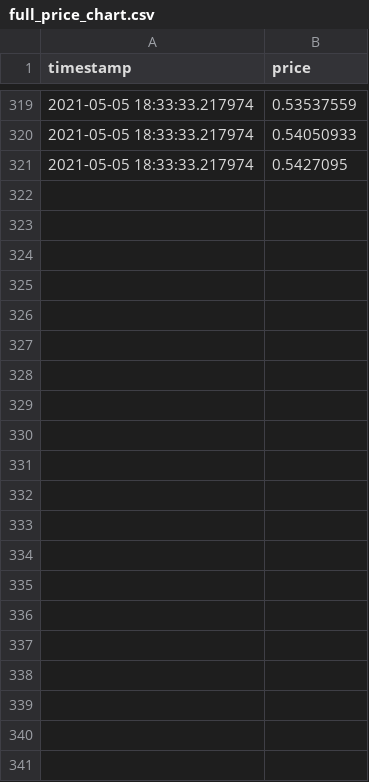
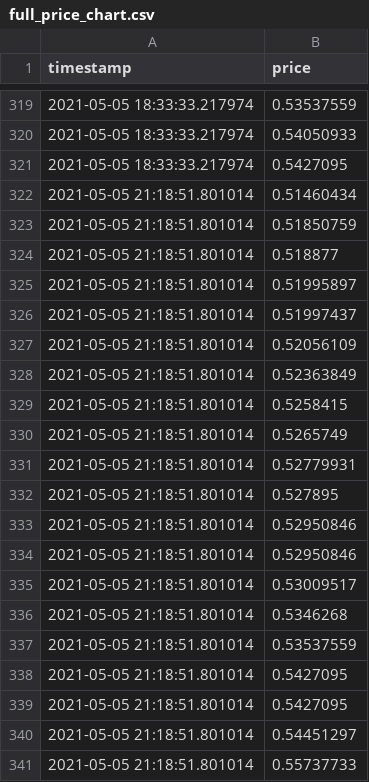
Before and after one commit to codingeologist/PoE-G2G-Scraper, a CSV file: full_price_chart.csv, drawn as a sheet; only a part is shown, gaps mark what is left out.

```diff
--- a/full_price_chart.csv
+++ b/full_price_chart.csv
@@ -321 +321,21 @@ timestamp,price
 2021-05-05 18:33:33.217974,0.5427095
+2021-05-05 21:18:51.801014,0.51460434
+2021-05-05 21:18:51.801014,0.51850759
+2021-05-05 21:18:51.801014,0.518877
+2021-05-05 21:18:51.801014,0.51995897
+2021-05-05 21:18:51.801014,0.51997437
+2021-05-05 21:18:51.801014,0.52056109
+2021-05-05 21:18:51.801014,0.52363849
+2021-05-05 21:18:51.801014,0.5258415
+2021-05-05 21:18:51.801014,0.5265749
+2021-05-05 21:18:51.801014,0.52779931
+2021-05-05 21:18:51.801014,0.527895
+2021-05-05 21:18:51.801014,0.52950846
+2021-05-05 21:18:51.801014,0.52950846
+2021-05-05 21:18:51.801014,0.53009517
+2021-05-05 21:18:51.801014,0.5346268
+2021-05-05 21:18:51.801014,0.53537559
+2021-05-05 21:18:51.801014,0.5427095
+2021-05-05 21:18:51.801014,0.5427095
+2021-05-05 21:18:51.801014,0.54451297
+2021-05-05 21:18:51.801014,0.55737733
```
Also changed, not shown: price_summary.csv, 1 other file.
